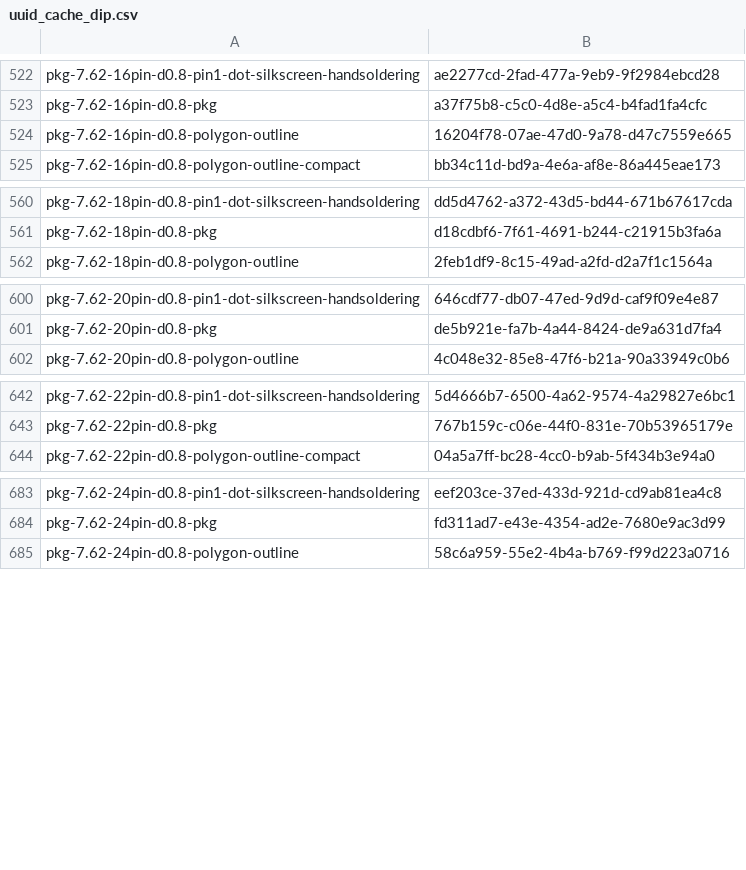
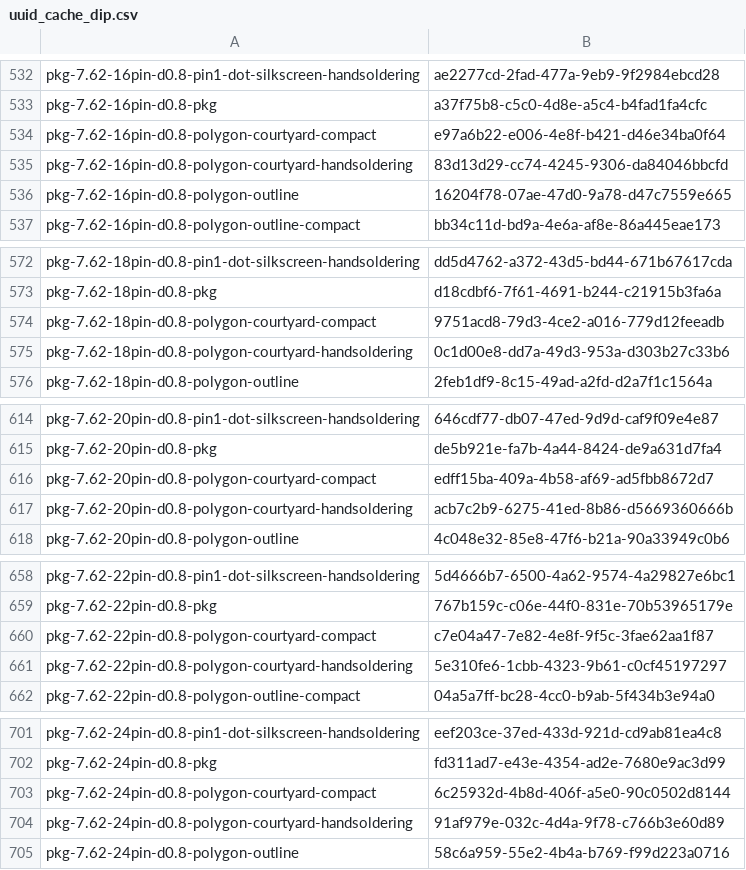
Before and after one commit to dbrgn/librepcb-parts-generator, a CSV file: uuid_cache_dip.csv, drawn as a sheet; only a part is shown, gaps mark what is left out; the diff covers the shown part only.

Commit message:
dip: Add courtyard

```diff
--- a/uuid_cache_dip.csv
+++ b/uuid_cache_dip.csv
@@ -523,2 +533,4 @@ pkg-7.62-16pin-d0.8-pin1-dot-silkscreen-handsoldering,ae2277cd-2fad-477a-9eb9-9f
 pkg-7.62-16pin-d0.8-pkg,a37f75b8-c5c0-4d8e-a5c4-b4fad1fa4cfc
+pkg-7.62-16pin-d0.8-polygon-courtyard-compact,e97a6b22-e006-4e8f-b421-d46e34ba0f64
+pkg-7.62-16pin-d0.8-polygon-courtyard-handsoldering,83d13d29-cc74-4245-9306-da84046bbcfd
 pkg-7.62-16pin-d0.8-polygon-outline,16204f78-07ae-47d0-9a78-d47c7559e665
@@ -561,2 +573,4 @@ pkg-7.62-18pin-d0.8-pin1-dot-silkscreen-handsoldering,dd5d4762-a372-43d5-bd44-67
 pkg-7.62-18pin-d0.8-pkg,d18cdbf6-7f61-4691-b244-c21915b3fa6a
+pkg-7.62-18pin-d0.8-polygon-courtyard-compact,9751acd8-79d3-4ce2-a016-779d12feeadb
+pkg-7.62-18pin-d0.8-polygon-courtyard-handsoldering,0c1d00e8-dd7a-49d3-953a-d303b27c33b6
 pkg-7.62-18pin-d0.8-polygon-outline,2feb1df9-8c15-49ad-a2fd-d2a7f1c1564a
@@ -601,2 +615,4 @@ pkg-7.62-20pin-d0.8-pin1-dot-silkscreen-handsoldering,646cdf77-db07-47ed-9d9d-ca
 pkg-7.62-20pin-d0.8-pkg,de5b921e-fa7b-4a44-8424-de9a631d7fa4
+pkg-7.62-20pin-d0.8-polygon-courtyard-compact,edff15ba-409a-4b58-af69-ad5fbb8672d7
+pkg-7.62-20pin-d0.8-polygon-courtyard-handsoldering,acb7c2b9-6275-41ed-8b86-d5669360666b
 pkg-7.62-20pin-d0.8-polygon-outline,4c048e32-85e8-47f6-b21a-90a33949c0b6
@@ -643,2 +659,4 @@ pkg-7.62-22pin-d0.8-pin1-dot-silkscreen-handsoldering,5d4666b7-6500-4a62-9574-4a
 pkg-7.62-22pin-d0.8-pkg,767b159c-c06e-44f0-831e-70b53965179e
+pkg-7.62-22pin-d0.8-polygon-courtyard-compact,c7e04a47-7e82-4e8f-9f5c-3fae62aa1f87
+pkg-7.62-22pin-d0.8-polygon-courtyard-handsoldering,5e310fe6-1cbb-4323-9b61-c0cf45197297
 pkg-7.62-22pin-d0.8-polygon-outline-compact,04a5a7ff-bc28-4cc0-b9ab-5f434b3e94a0
@@ -684,2 +702,4 @@ pkg-7.62-24pin-d0.8-pin1-dot-silkscreen-handsoldering,eef203ce-37ed-433d-921d-cd
 pkg-7.62-24pin-d0.8-pkg,fd311ad7-e43e-4354-ad2e-7680e9ac3d99
+pkg-7.62-24pin-d0.8-polygon-courtyard-compact,6c25932d-4b8d-406f-a5e0-90c0502d8144
+pkg-7.62-24pin-d0.8-polygon-courtyard-handsoldering,91af979e-032c-4d4a-9f78-c766b3e60d89
 pkg-7.62-24pin-d0.8-polygon-outline,58c6a959-55e2-4b4a-b769-f99d223a0716
```
Also changed, not shown: 18 added rows elsewhere in this file, 1 other file.
